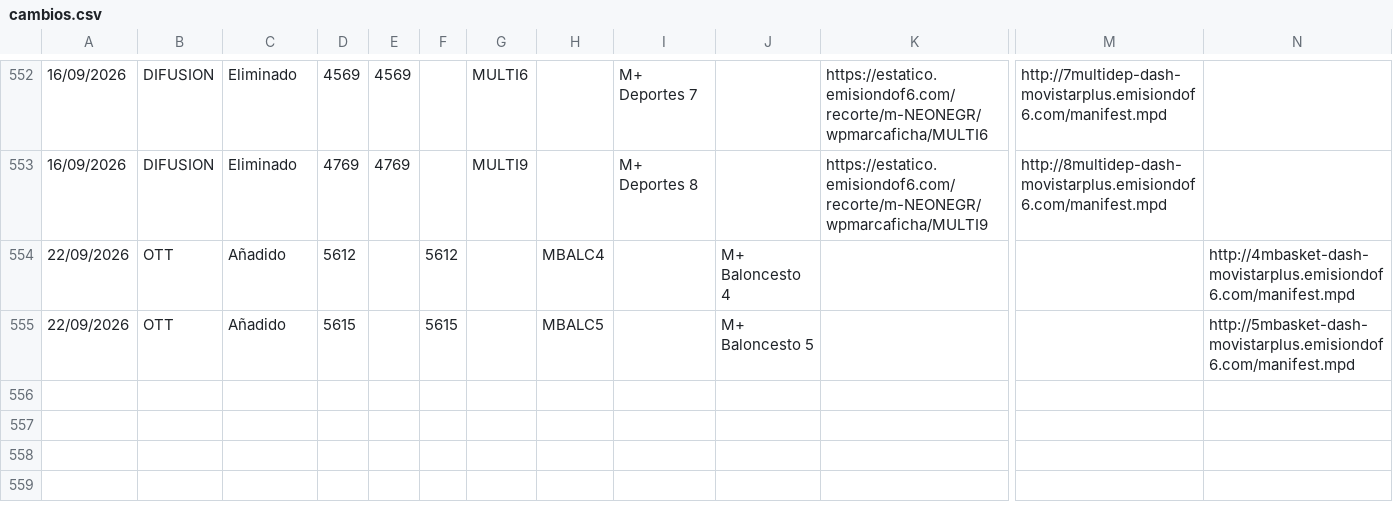
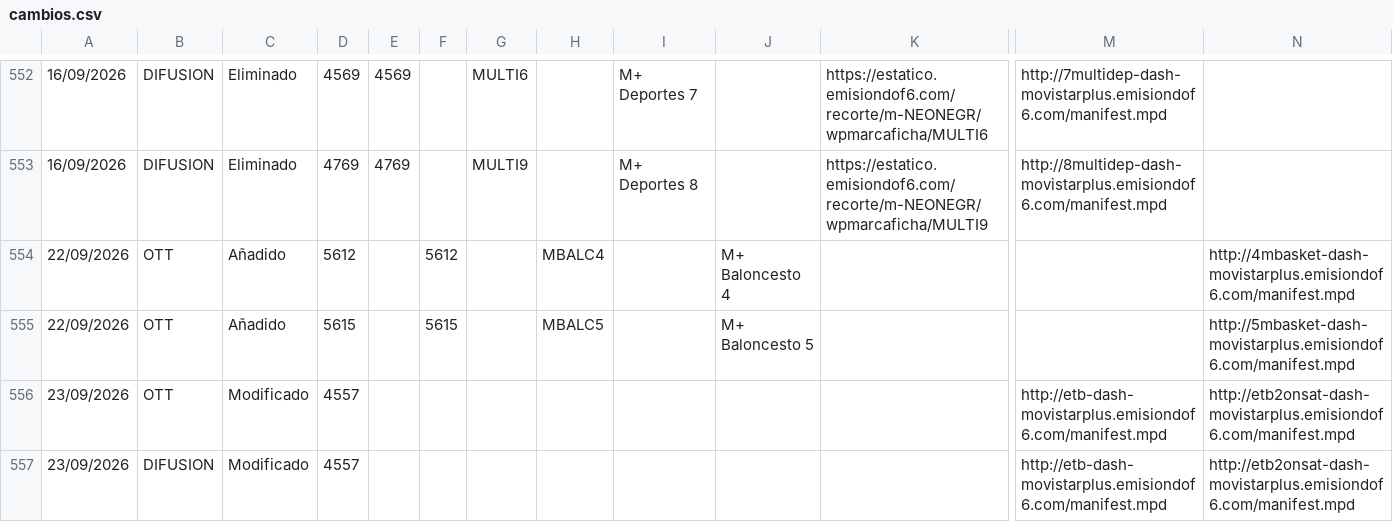
Before and after one commit to parotris3/Mfeed, a CSV file: cambios.csv, drawn as a sheet; only a part is shown, gaps mark what is left out; rows hold the shown columns only; the diff names each change by its address in the sheet, - before the commit and + after, or states it on an @@ line.

```diff
--- a/cambios.csv
+++ b/cambios.csv
+row 556: 23/09/2026 | OTT | Modificado | 4557 |  |  |  |  |  |  |  | http://etb-dash-movistarplus.emisiondof6.com/manifest.mpd | http://etb2onsat-dash-movistarplus.emisiondof6.com/manifest.mpd
+row 557: 23/09/2026 | DIFUSION | Modificado | 4557 |  |  |  |  |  |  |  | http://etb-dash-movistarplus.emisiondof6.com/manifest.mpd | http://etb2onsat-dash-movistarplus.emisiondof6.com/manifest.mpd
```
Also changed, not shown: difusion.csv, ott.csv.
